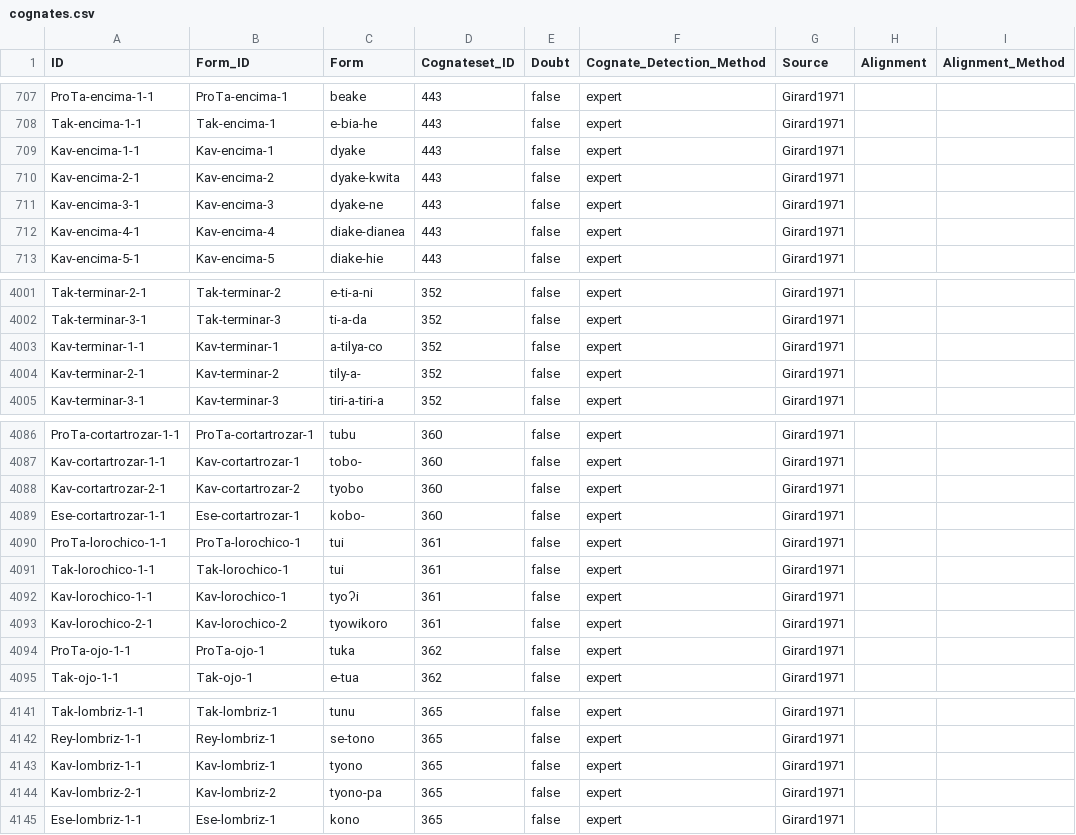
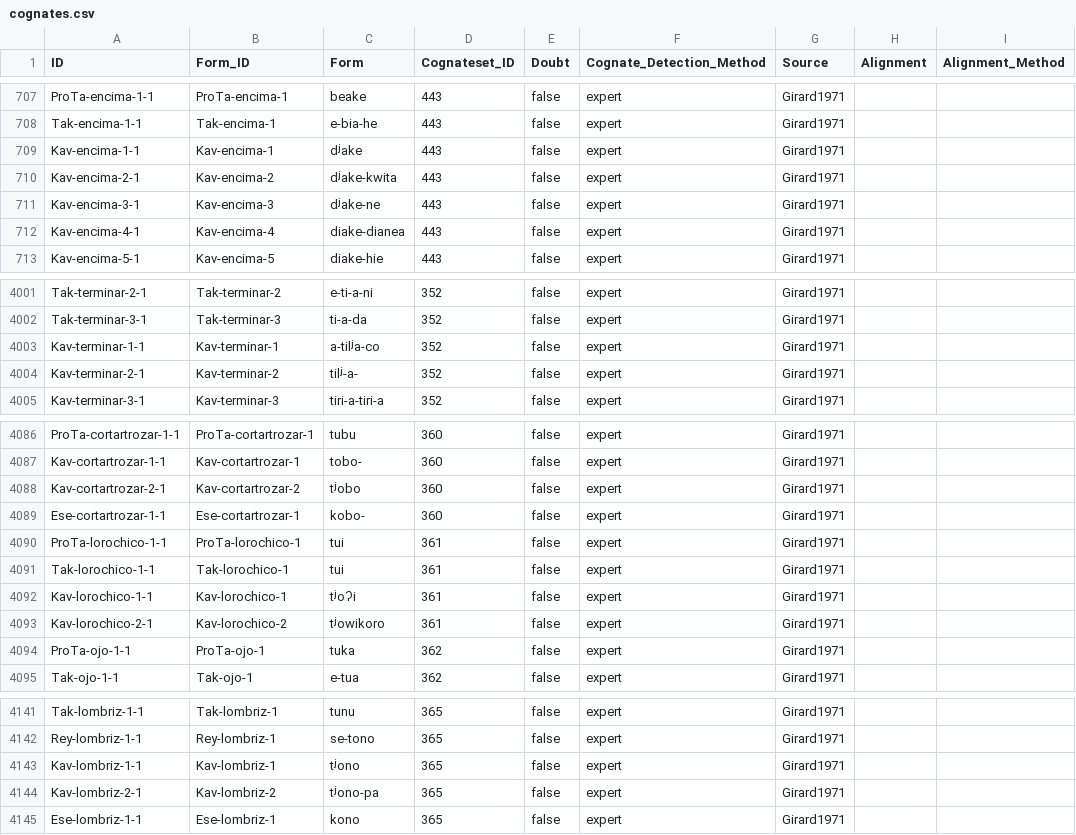
Before and after one commit to pano-takanan-history/girardprototakanan, a CSV file: cldf/cognates.csv, drawn as a sheet; only a part is shown, gaps mark what is left out; the diff names each change by its address in the sheet, - before the commit and + after, or states it on an @@ line.

```diff
--- a/cldf/cognates.csv
+++ b/cldf/cognates.csv
-C709 (Form): dyake
+C709 (Form): dʲake
-C710 (Form): dyake-kwita
+C710 (Form): dʲake-kwita
-C711 (Form): dyake-ne
+C711 (Form): dʲake-ne
-C4003 (Form): a-tilya-co
+C4003 (Form): a-tilʲa-co
-C4004 (Form): tily-a-
+C4004 (Form): tilʲ-a-
-C4088 (Form): tyobo
+C4088 (Form): tʲobo
-C4092 (Form): tyoʔi
+C4092 (Form): tʲoʔi
-C4093 (Form): tyowikoro
+C4093 (Form): tʲowikoro
-C4143 (Form): tyono
+C4143 (Form): tʲono
-C4144 (Form): tyono-pa
+C4144 (Form): tʲono-pa
```
Also changed, not shown: cldf/forms.csv, etc/orthography/Ara.tsv, 13 other files.
